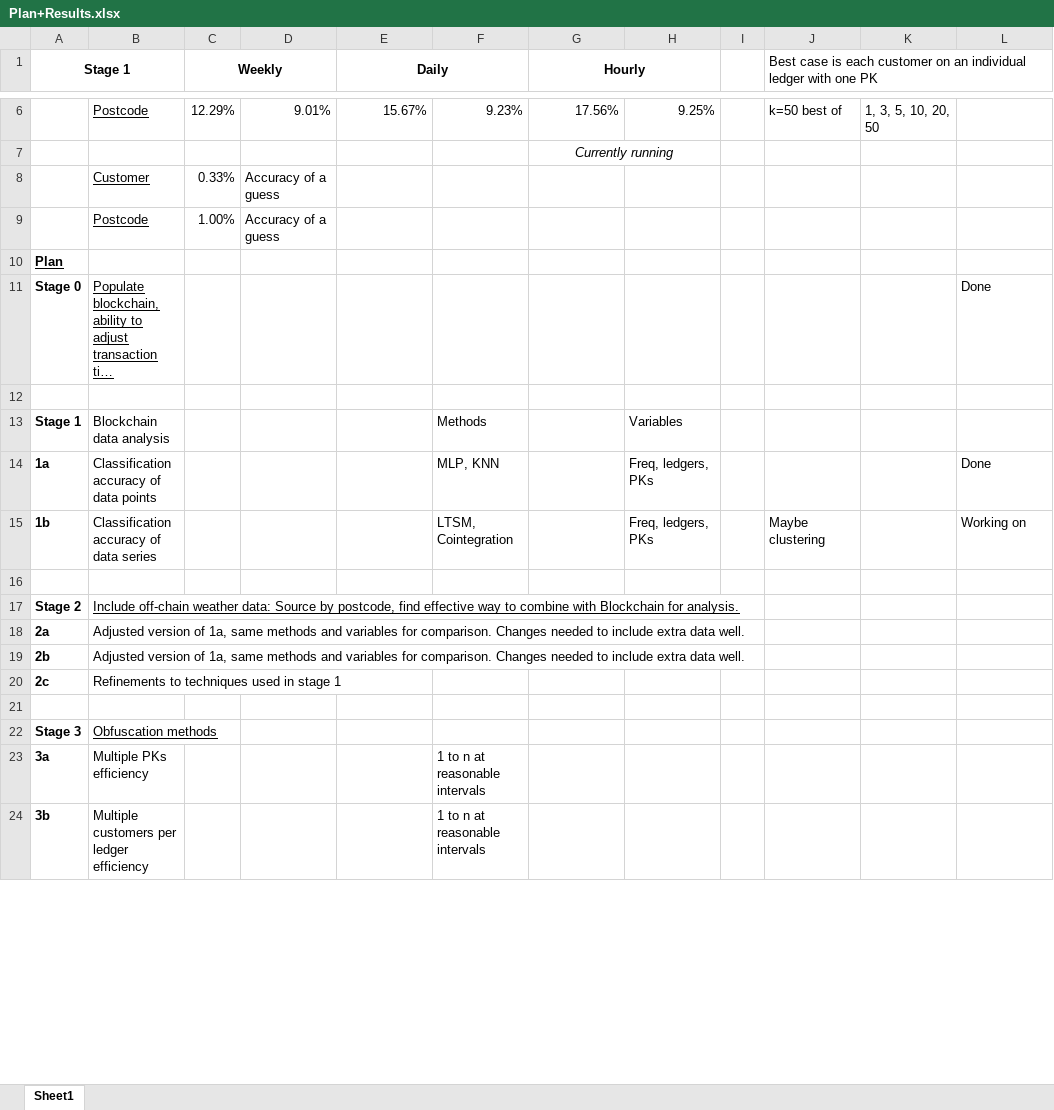
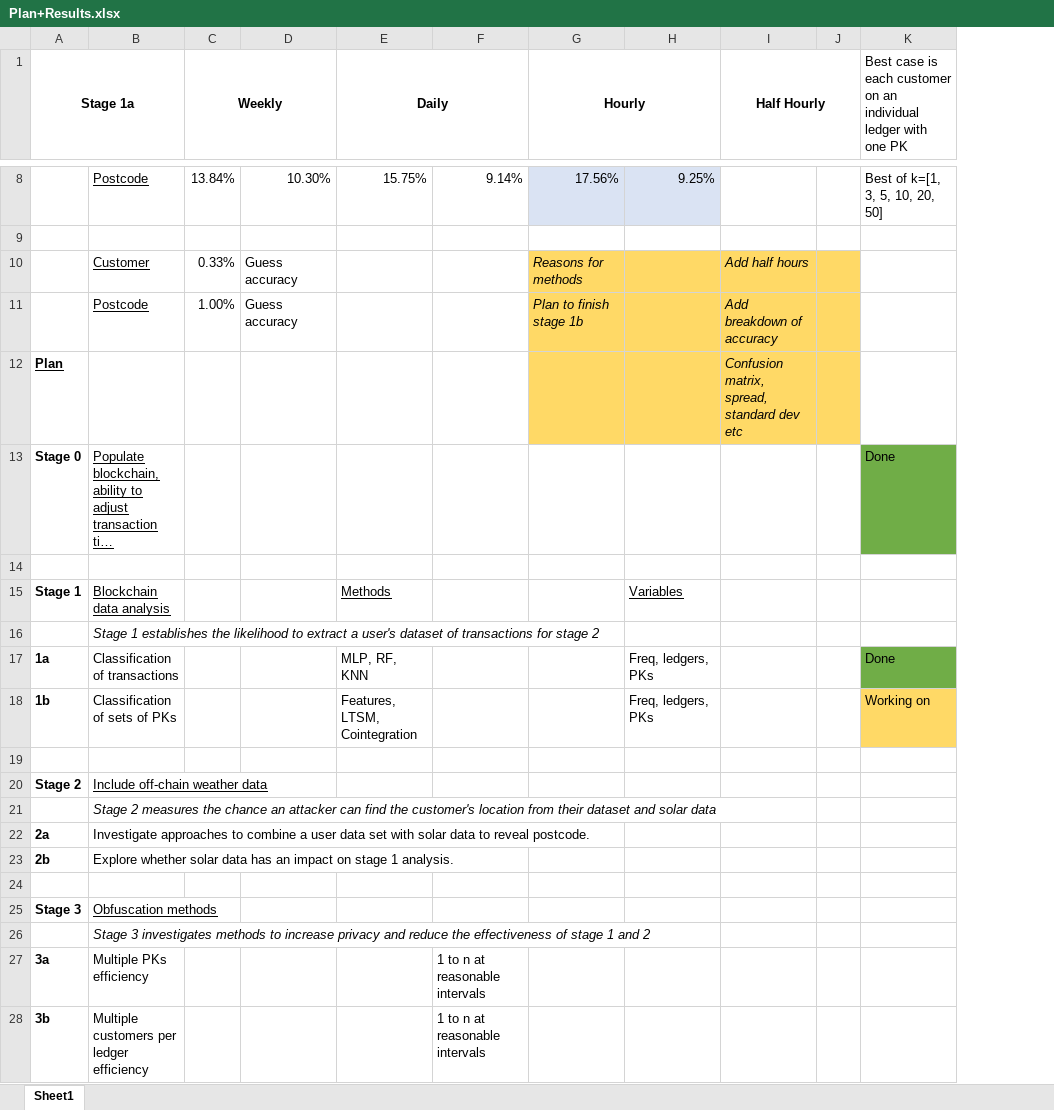
Before and after one commit to Andreww72/SmartGridBlockchainPrivacy, an Excel workbook: Plan+Results.xlsx, sheet Sheet1, drawn as a sheet; only a part is shown, gaps mark what is left out; long unchanged cells end in …; values as stored, in another font and other column widths than the file's, no borders; removed rows and columns are numbered as before the commit, all else as after; the diff covers the shown part only; the diff names each change by its address in the sheet, - before the commit and + after, or states it on an @@ line.

Commit message:
Improved/clearer plan, updated KNN results after stripping 0s

```diff
--- a/Plan+Results.xlsx (sheet Sheet1)
+++ b/Plan+Results.xlsx (sheet Sheet1)
-column I, empty
-column J, row 1: Best case is each customer on an individual ledger with one PK; row 15: Maybe clustering
-column K, empty
+column I (Half Hourly), rows 10-12: Add half hours | Add breakdown of accuracy | Confusion matrix, spread, standard dev etc
+column J, empty
-A1: Stage 1
+A1: Stage 1a
-K1: (empty)
+K1: Best case is each customer on an individual ledger with one PK
+K1:K2 merged
-row 6:  | Postcode | 12.29% | 9.01% | 15.67% | 9.23% | 17.56% | 9.25% |  | k=50 best of | 1, 3, 5, 10, 20, 50
+row 8:  | Postcode | 13.84% | 10.30% | 15.75% | 9.14% | 17.56% | 9.25% |  |  | Best of k=[1, 3, 5, 10, 20, 50]
-G9 (Hourly): Currently running
+G9 (Hourly): (empty)
-G7:H7 merged
-D10:D11: Accuracy of a guess
+D10:D11: Guess accuracy
-G10 (Hourly): (empty)
+G10 (Hourly): Reasons for methods
-G10:H12 fill: none
+G10:H12 fill: #FFD966
-G11 (Hourly): (empty)
+G11 (Hourly): Plan to finish stage 1b
-K13 fill: none
+K13 fill: #70AD47
-B15 underline: off
+B15 underline: on
-E15 (Daily): (empty)
+E15 (Daily): Methods
-F15: Methods
+F15: (empty)
-H15 underline: off
+H15 underline: on
+row 16:  | Stage 1 establishes the likelihood to extract a user's dataset of transactions for stage 2
-B17: Classification accuracy of data points
+B17: Classification of transactions
-E17 (Daily): (empty)
+E17 (Daily): MLP, RF, KNN
-F17: MLP, KNN
+F17: (empty)
-K17 fill: none
+K17 fill: #70AD47
-B18: Classification accuracy of data series
+B18: Classification of sets of PKs
-E18 (Daily): (empty)
+E18 (Daily): Features, LTSM, Cointegration
-F18: LTSM, Cointegration
+F18: (empty)
-K18 fill: none
+K18 fill: #FFD966
-B20: …off-chain weather data: Source by postcode, find effective way to combine with Blockchain for analysis.
+B20: …off-chain weather data
+row 21:  | Stage 2 measures the chance an attacker can find the customer's location from their dataset and solar data
-B22: Adjusted version of 1a, same methods and variables for comparison. Changes needed to include extra data well.
+B22: Investigate approaches to combine a user data set with solar data to reveal postcode.
-B23: Adjusted version of 1a, same methods and variables for comparison. Changes needed to include extra data well.
+B23: Explore whether solar data has an impact on stage 1 analysis.
-row 20: 2c | Refinements to techniques used in stage 1
+row 26:  | Stage 3 investigates methods to increase privacy and reduce the effectiveness of stage 1 and 2
```
Also changed, not shown: 2 added rows, 6 edited cells, cell formats and merged cells elsewhere in this sheet.
